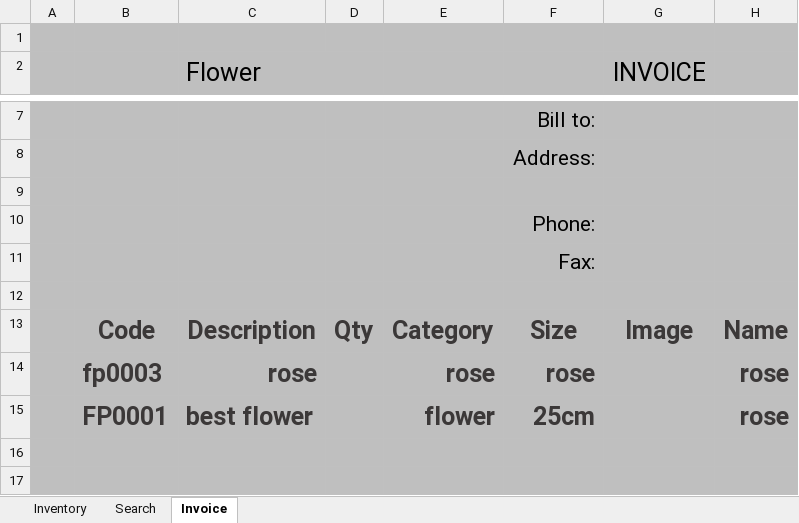
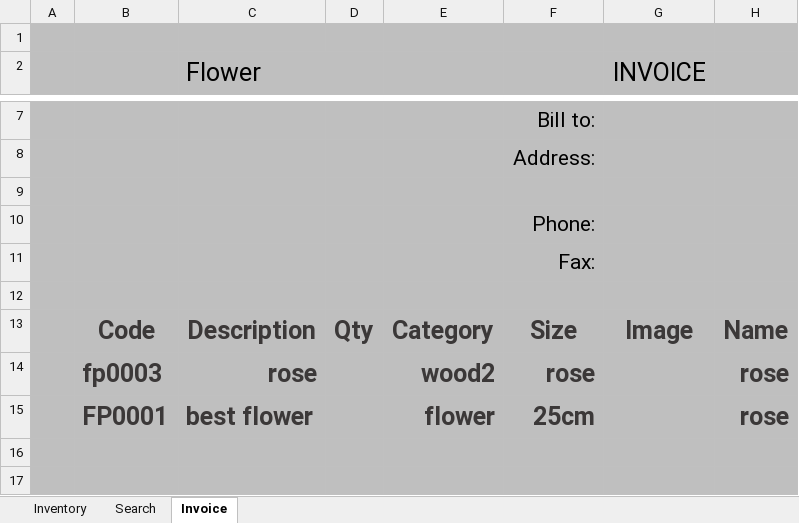
Before and after one commit to FlowerSystem-lb/inventorysystem, an Excel workbook: Inventory.xlsm, sheet Invoice, drawn as a sheet; only a part is shown, gaps mark what is left out; values as stored, in another font and other column widths than the file's, no borders; charts and pictures and table styles not drawn; the diff names each change by its address in the sheet, - before the commit and + after, or states it on an @@ line.

```diff
--- a/Inventory.xlsm (sheet Invoice)
+++ b/Inventory.xlsm (sheet Invoice)
-E14: rose
+E14: wood2
```
Also changed, not shown: sheet Search, sheet Inventory, charts or pictures, 2 other files.
